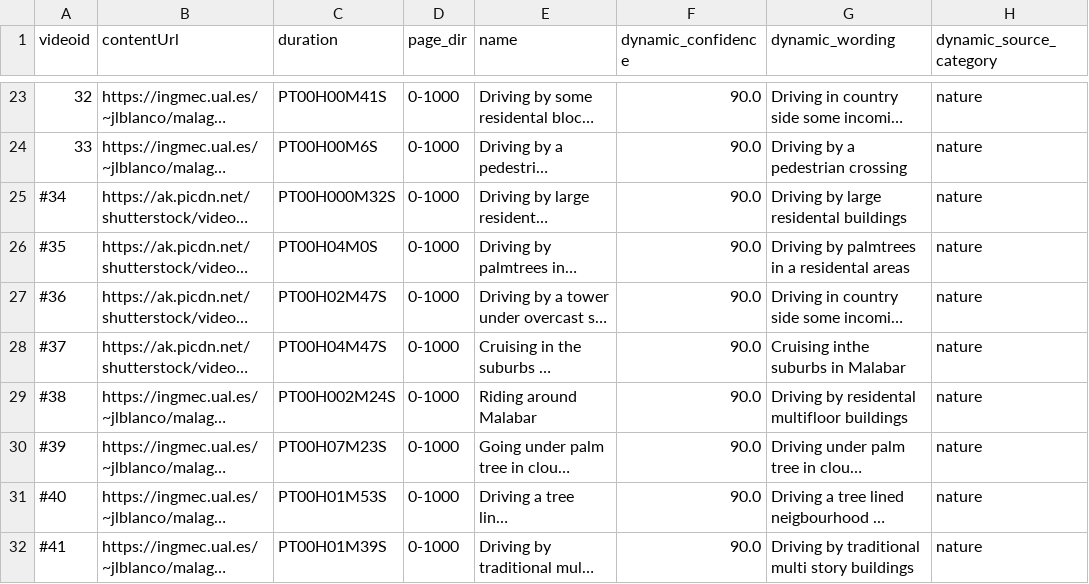
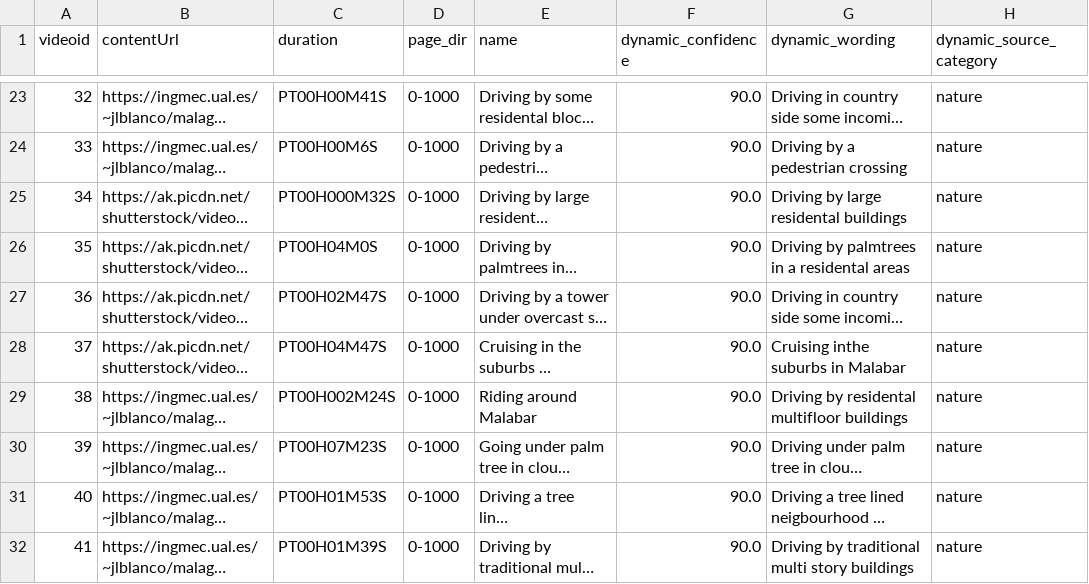
Before and after one commit to 3a1b2c3/DynamiCrafter, a CSV file: data/driving.csv, drawn as a sheet; only a part is shown, gaps mark what is left out; long unchanged cells end in …; the diff names each change by its address in the sheet, - before the commit and + after, or states it on an @@ line.

Commit message:
load

```diff
--- a/data/driving.csv
+++ b/data/driving.csv
-A25 (videoid): #34
+A25 (videoid): 34
-A26 (videoid): #35
+A26 (videoid): 35
-A27 (videoid): #36
+A27 (videoid): 36
-A28 (videoid): #37
+A28 (videoid): 37
-A29 (videoid): #38
+A29 (videoid): 38
-A30 (videoid): #39
+A30 (videoid): 39
-A31 (videoid): #40
+A31 (videoid): 40
-A32 (videoid): #41
+A32 (videoid): 41
```
